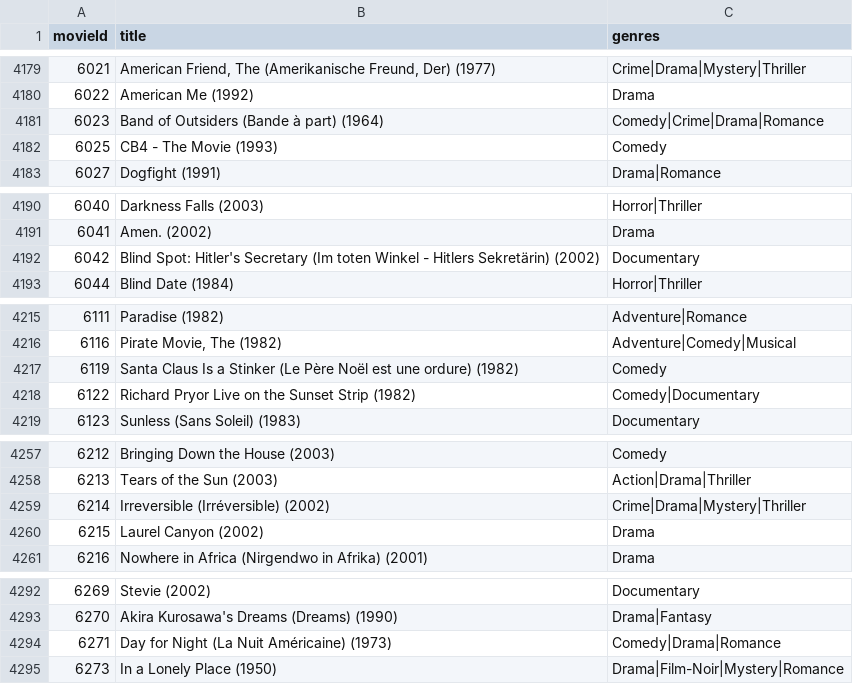
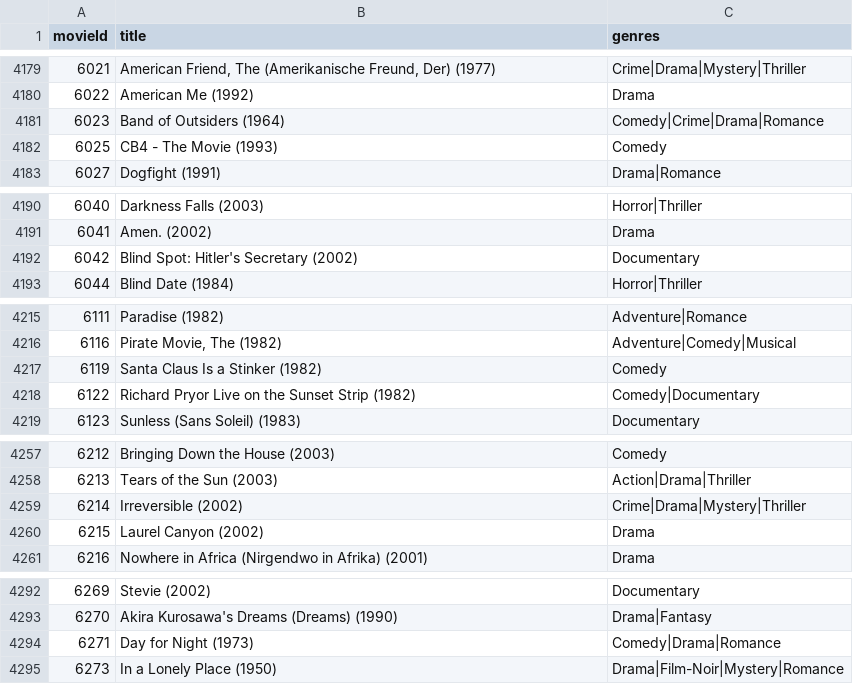
Before and after one commit to Shiiq/fastapi-studies, a CSV file: data_storage/movies.csv, drawn as a sheet; only a part is shown, gaps mark what is left out; the diff covers the shown part only.

```diff
--- a/data_storage/movies.csv
+++ b/data_storage/movies.csv
@@ -4180,3 +4180,3 @@ movieId,title,genres
 6022,American Me (1992),Drama
-6023,Band of Outsiders (Bande à part) (1964),Comedy|Crime|Drama|Romance
+6023,Band of Outsiders (1964),Comedy|Crime|Drama|Romance
 6025,CB4 - The Movie (1993),Comedy
@@ -4191,3 +4191,3 @@ movieId,title,genres
 6041,Amen. (2002),Drama
-6042,Blind Spot: Hitler's Secretary (Im toten Winkel - Hitlers Sekretärin) (2002),Documentary
+6042,Blind Spot: Hitler's Secretary (2002),Documentary
 6044,Blind Date (1984),Horror|Thriller
@@ -4216,3 +4216,3 @@ movieId,title,genres
 6116,"Pirate Movie, The (1982)",Adventure|Comedy|Musical
-6119,Santa Claus Is a Stinker (Le Père Noël est une ordure) (1982),Comedy
+6119,Santa Claus Is a Stinker (1982),Comedy
 6122,Richard Pryor Live on the Sunset Strip (1982),Comedy|Documentary
@@ -4258,3 +4258,3 @@ movieId,title,genres
 6213,Tears of the Sun (2003),Action|Drama|Thriller
-6214,Irreversible (Irréversible) (2002),Crime|Drama|Mystery|Thriller
+6214,Irreversible (2002),Crime|Drama|Mystery|Thriller
 6215,Laurel Canyon (2002),Drama
@@ -4293,3 +4293,3 @@ movieId,title,genres
 6270,Akira Kurosawa's Dreams (Dreams) (1990),Drama|Fantasy
-6271,Day for Night (La Nuit Américaine) (1973),Comedy|Drama|Romance
+6271,Day for Night (1973),Comedy|Drama|Romance
 6273,In a Lonely Place (1950),Drama|Film-Noir|Mystery|Romance
```
Also changed, not shown: 8 edited cells elsewhere in this file, 3 other files.
